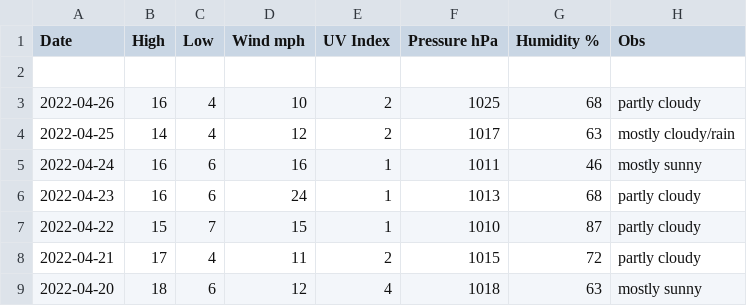
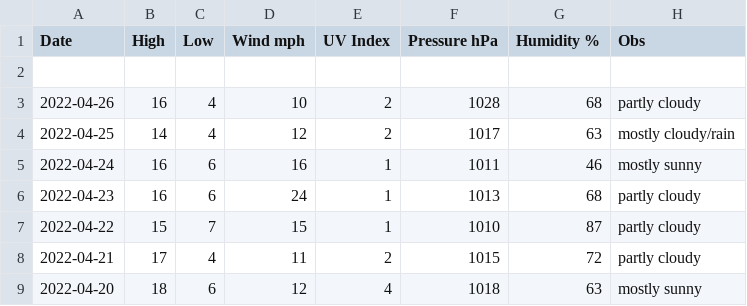
Before and after one commit to tu2/os_specific, a CSV file: linux/csv_file.csv, drawn as a sheet; only a part is shown.

Commit message:
Update csv_file.csv

```diff
--- a/linux/csv_file.csv
+++ b/linux/csv_file.csv
@@ -2,3 +2,3 @@ Date,High,Low,Wind mph,UV Index,Pressure hPa,Humidity %,Obs
 
-2022-04-26,16,4,10,2,1025,68,partly cloudy
+2022-04-26,16,4,10,2,1028,68,partly cloudy
 2022-04-25,14,4,12,2,1017,63,mostly cloudy/rain
```
